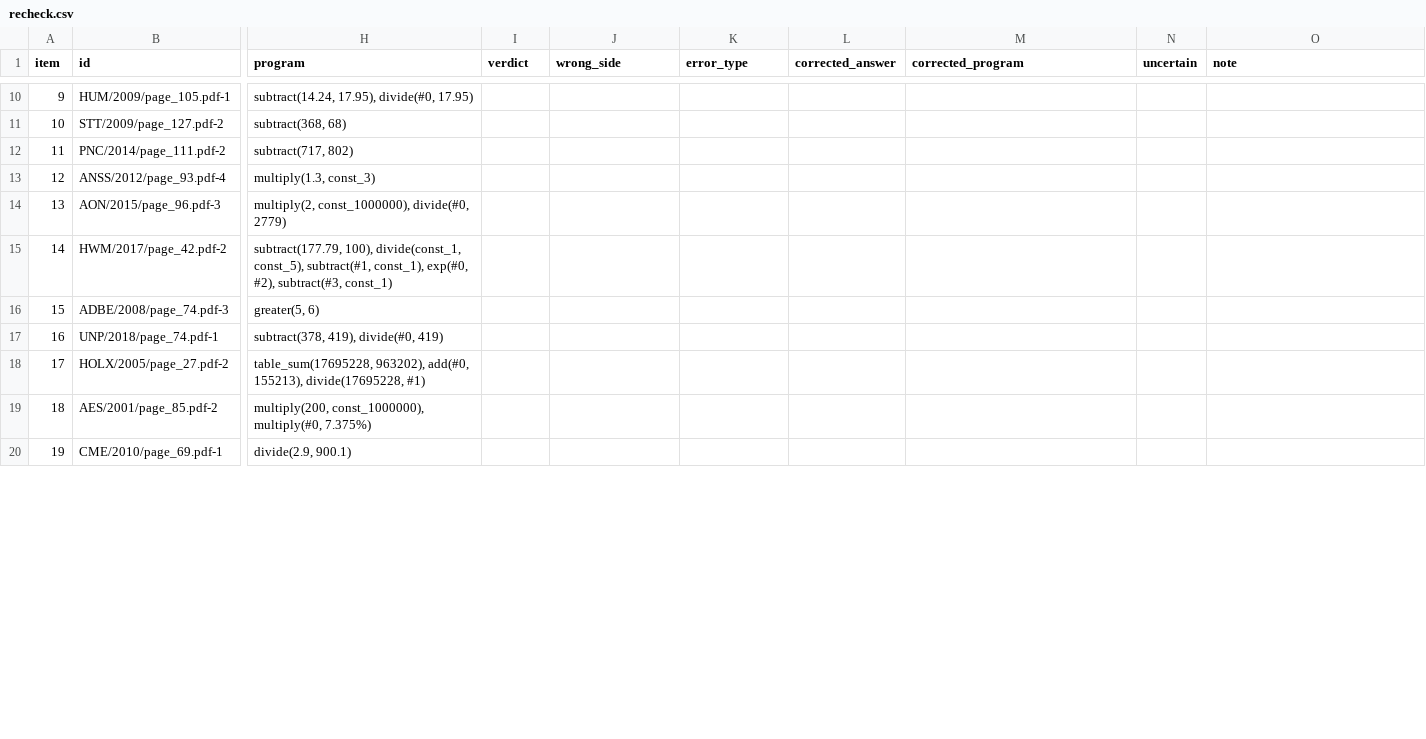
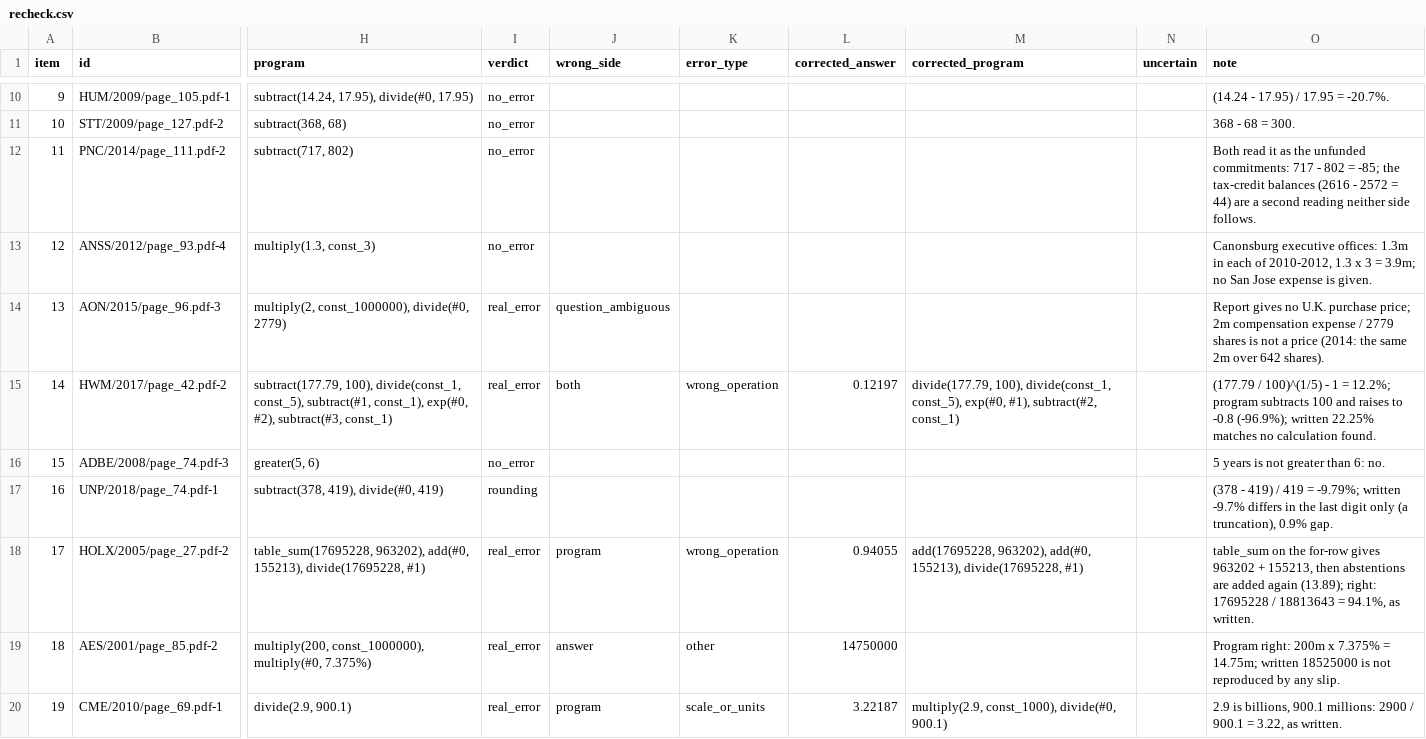
Before and after one commit to PritRai75/finqa-lora, a CSV file: handcheck/recheck.csv, drawn as a sheet; only a part is shown, gaps mark what is left out; the diff covers the shown part only; the diff names each change by its address in the sheet, - before the commit and + after, or states it on an @@ line.

Commit message:
Blind re-check verdicts: 20 of 20 (decisions 54, 55), filled 22 Nov without opening check1-3.csv; validate clean

```diff
--- a/handcheck/recheck.csv
+++ b/handcheck/recheck.csv
-I10:I13 (verdict): (empty)
+I10:I13 (verdict): no_error
-O10 (note): (empty)
+O10 (note): (14.24 - 17.95) / 17.95 = -20.7%.
-O11 (note): (empty)
+O11 (note): 368 - 68 = 300.
-O12 (note): (empty)
+O12 (note): Both read it as the unfunded commitments: 717 - 802 = -85; the tax-credit balances (2616 - 2572 = 44) are a second reading neither side follows.
-O13 (note): (empty)
+O13 (note): Canonsburg executive offices: 1.3m in each of 2010-2012, 1.3 x 3 = 3.9m; no San Jose expense is given.
-I14:I15 (verdict): (empty)
+I14:I15 (verdict): real_error
-J14 (wrong_side): (empty)
+J14 (wrong_side): question_ambiguous
-O14 (note): (empty)
+O14 (note): Report gives no U.K. purchase price; 2m compensation expense / 2779 shares is not a price (2014: the same 2m over 642 shares).
-J15 (wrong_side): (empty)
+J15 (wrong_side): both
-K15 (error_type): (empty)
+K15 (error_type): wrong_operation
-L15 (corrected_answer): (empty)
+L15 (corrected_answer): 0.12197
-M15 (corrected_program): (empty)
+M15 (corrected_program): divide(177.79, 100), divide(const_1, const_5), exp(#0, #1), subtract(#2, const_1)
-O15 (note): (empty)
+O15 (note): (177.79 / 100)^(1/5) - 1 = 12.2%; program subtracts 100 and raises to -0.8 (-96.9%); written 22.25% matches no calculation found.
-I16 (verdict): (empty)
+I16 (verdict): no_error
-O16 (note): (empty)
+O16 (note): 5 years is not greater than 6: no.
-I17 (verdict): (empty)
+I17 (verdict): rounding
-O17 (note): (empty)
+O17 (note): (378 - 419) / 419 = -9.79%; written -9.7% differs in the last digit only (a truncation), 0.9% gap.
-I18:I20 (verdict): (empty)
+I18:I20 (verdict): real_error
-J18 (wrong_side): (empty)
+J18 (wrong_side): program
-K18 (error_type): (empty)
+K18 (error_type): wrong_operation
-L18 (corrected_answer): (empty)
+L18 (corrected_answer): 0.94055
-M18 (corrected_program): (empty)
+M18 (corrected_program): add(17695228, 963202), add(#0, 155213), divide(17695228, #1)
-O18 (note): (empty)
+O18 (note): table_sum on the for-row gives 963202 + 155213, then abstentions are added again (13.89); right: 17695228 / 18813643 = 94.1%, as written.
-J19 (wrong_side): (empty)
+J19 (wrong_side): answer
-K19 (error_type): (empty)
+K19 (error_type): other
-L19 (corrected_answer): (empty)
+L19 (corrected_answer): 14750000
-O19 (note): (empty)
+O19 (note): Program right: 200m x 7.375% = 14.75m; written 18525000 is not reproduced by any slip.
-J20 (wrong_side): (empty)
+J20 (wrong_side): program
-K20 (error_type): (empty)
+K20 (error_type): scale_or_units
-L20 (corrected_answer): (empty)
+L20 (corrected_answer): 3.22187
-M20 (corrected_program): (empty)
+M20 (corrected_program): multiply(2.9, const_1000), divide(#0, 900.1)
-O20 (note): (empty)
+O20 (note): 2.9 is billions, 900.1 millions: 2900 / 900.1 = 3.22, as written.
```
Also changed, not shown: 36 edited cells elsewhere in this file.
